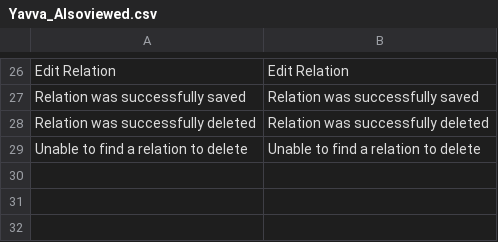
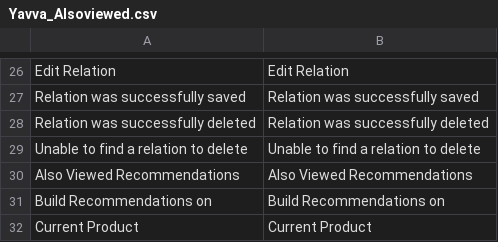
Before and after one commit to vovayatsyuk/magento-alsoviewed, a CSV file: app/locale/en_US/Yavva_Alsoviewed.csv, drawn as a sheet; only a part is shown, gaps mark what is left out; the diff names each change by its address in the sheet, - before the commit and + after, or states it on an @@ line.

Commit message:
New translations added

```diff
--- a/app/locale/en_US/Yavva_Alsoviewed.csv
+++ b/app/locale/en_US/Yavva_Alsoviewed.csv
+row 30: Also Viewed Recommendations | Also Viewed Recommendations
+row 31: Build Recommendations on | Build Recommendations on
+row 32: Current Product | Current Product
```
Also changed, not shown: 1 other file.
